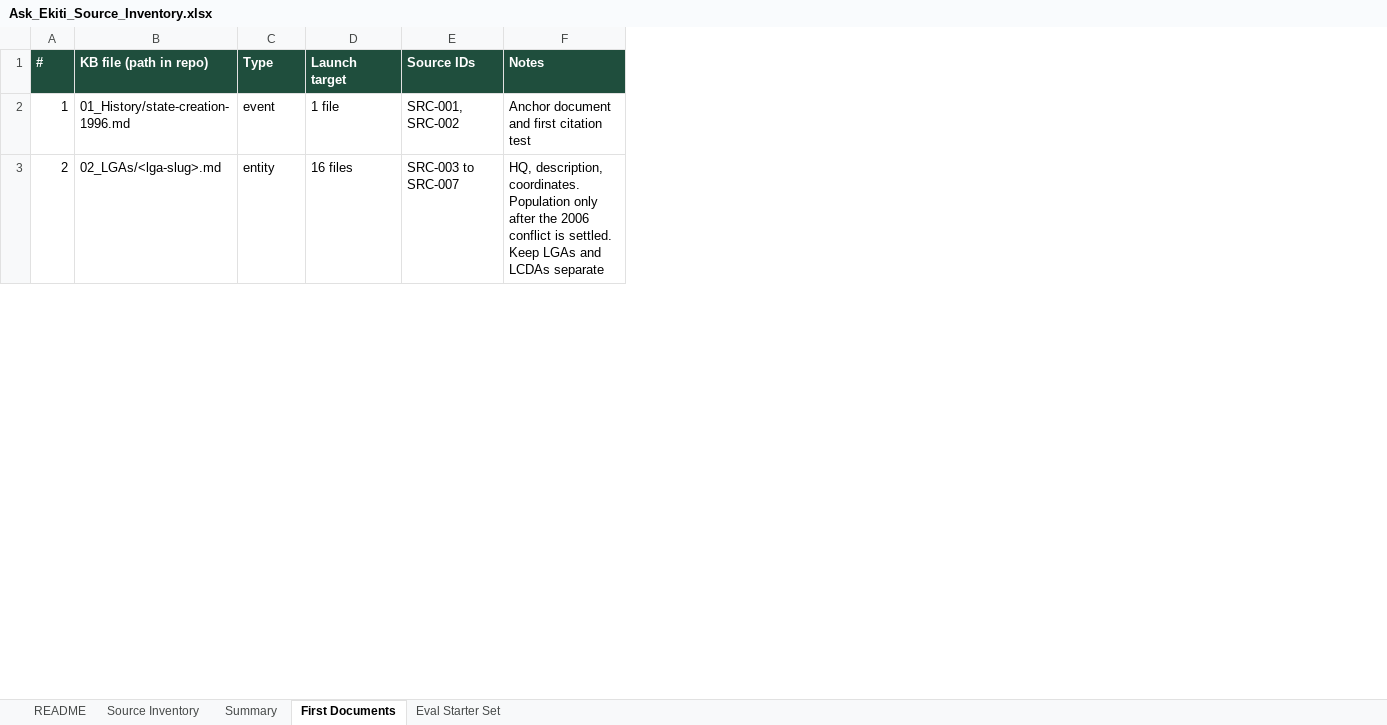
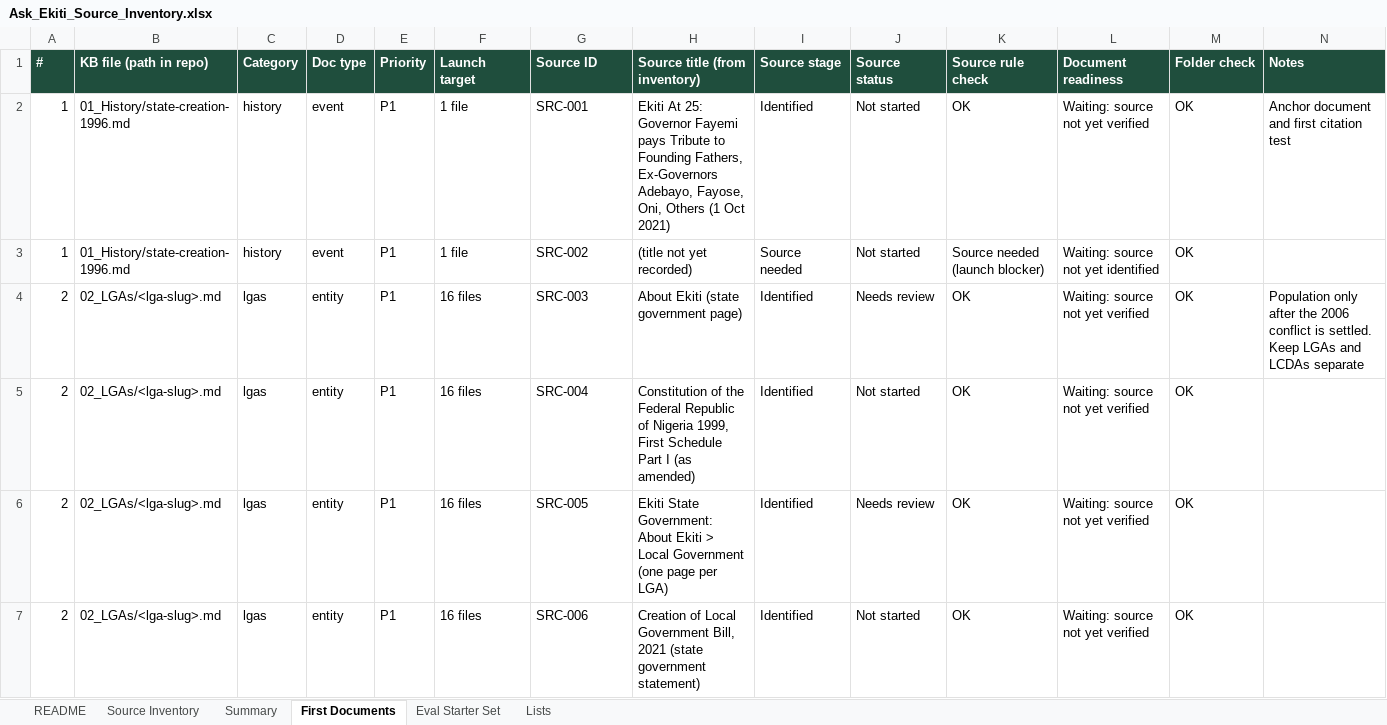
Before and after one commit to smartexploit/Ekiti30Digital, an Excel workbook: 14_Source_Documents/Ask_Ekiti_Source_Inventory.xlsx, sheet First Documents, drawn as a sheet; only a part is shown; values as stored, in another font and other column widths than the file's, no borders; charts and pictures and conditional formats not drawn; addresses are those after the commit; the diff covers the shown part only; the diff names each change by its address in the sheet, - before the commit and + after, or states it on an @@ line.

Commit message:
Record team decisions (v0.3) and validate source inventory

```diff
--- a/14_Source_Documents/Ask_Ekiti_Source_Inventory.xlsx (sheet First Documents)
+++ b/14_Source_Documents/Ask_Ekiti_Source_Inventory.xlsx (sheet First Documents)
+sheet tab: Lists
+column C (Category), row 2: history; row 4: lgas
+column E (Priority), row 2: P1; row 4: P1
+column H (Source title (from inventory)), row 2: Ekiti At 25: Governor Fayemi pays Tribute to Founding Fathers, Ex-Governors Adebayo, Fayose, Oni, Others (1 Oct 2021); row 4: About Ekiti (state government page)
+column I (Source stage), row 2: Identified; row 4: Identified
+column J (Source status), row 2: Not started; row 4: Needs review
+column K (Source rule check), row 2: OK; row 4: OK
+column L (Document readiness), row 2: Waiting: source not yet verified; row 4: Waiting: source not yet verified
+column M (Folder check), row 2: OK; row 4: OK
-D1: Type
+D1: Doc type
-G1: Source IDs
+G1: Source ID
-G2 (Source ID): SRC-001, SRC-002
+G2 (Source ID): SRC-001
+row 3: 1 | 01_History/state-creation-1996.md | history | event | P1 | 1 file | SRC-002 | (title not yet recorded) | Source needed | Not started | Source needed (launch blocker) | Waiting: source not yet identified | OK
-G4 (Source ID): SRC-003 to SRC-007
+G4 (Source ID): SRC-003
-N4 (Notes): HQ, description, coordinates. Population only…
+N4 (Notes): Population only…
+row 5: 2 | 02_LGAs/<lga-slug>.md | lgas | entity | P1 | 16 files | SRC-004 | Constitution of the Federal Republic of Nigeria 1999, First Schedule Part I (as amended) | Identified | Not started | OK | Waiting: source not yet verified | OK
+row 6: 2 | 02_LGAs/<lga-slug>.md | lgas | entity | P1 | 16 files | SRC-005 | Ekiti State Government: About Ekiti > Local Government (one page per LGA) | Identified | Needs review | OK | Waiting: source not yet verified | OK
+row 7: 2 | 02_LGAs/<lga-slug>.md | lgas | entity | P1 | 16 files | SRC-006 | Creation of Local Government Bill, 2021 (state government statement) | Identified | Not started | OK | Waiting: source not yet verified | OK
```
Also changed, not shown: 11 added rows and 10 edited cells elsewhere in this sheet, sheet Source Inventory, sheet Eval Starter Set, sheet Summary, sheet README, formulas that keep their value, hidden cells, charts or pictures, 1 other file.
